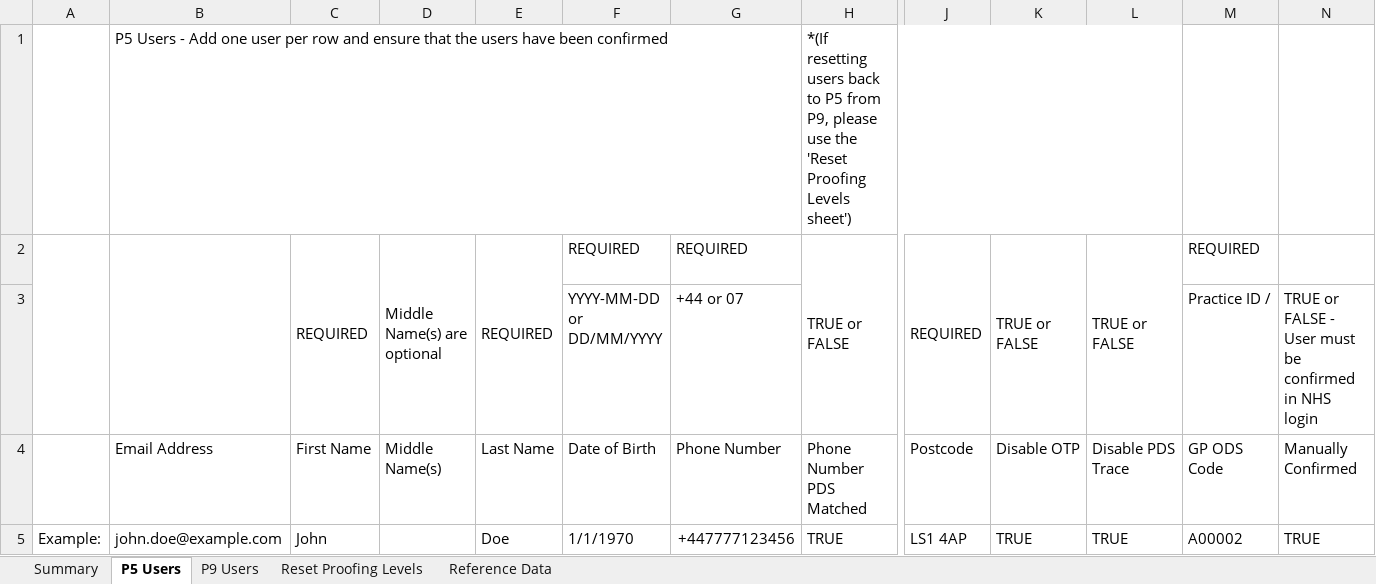
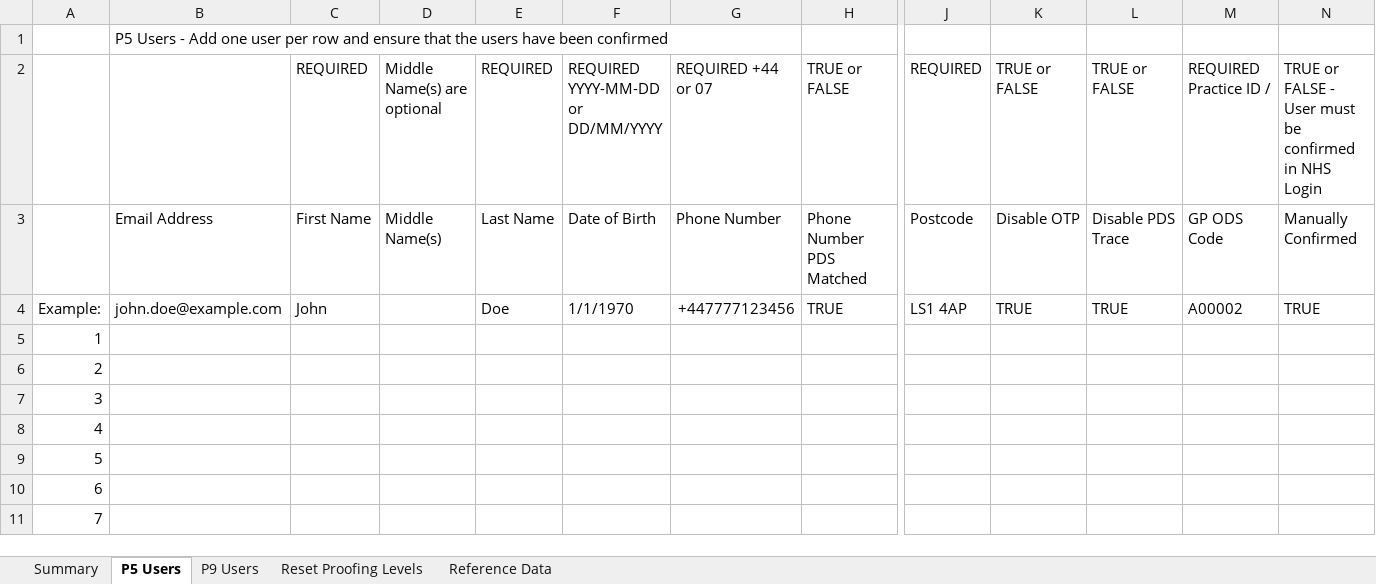
Before and after one commit to nhsconnect/nhslogin, an Excel workbook: Supplier-test-data-requests.xlsx, sheet P5 Users, drawn as a sheet; only a part is shown, gaps mark what is left out; the shorter side is filled out with more unchanged rows; values as stored, in another font and other column widths than the file's, no cell formats; conditional formats not drawn; rows hold the shown columns only; the diff names each change by its address in the sheet, - before the commit and + after, or states it on an @@ line.

```diff
--- a/Supplier-test-data-requests.xlsx (sheet P5 Users)
+++ b/Supplier-test-data-requests.xlsx (sheet P5 Users)
-H1: *(If resetting users back to P5 from P9, please use the 'Reset Proofing Levels sheet')
+H1: (empty)
-H1:L1 merged
-A2:A3 merged
-B2:B3 merged
-C2:C3 merged
-D2:D3 merged
-E2:E3 merged
-F2: REQUIRED
+F2: REQUIRED YYYY-MM-DD or DD/MM/YYYY
-G2: REQUIRED
+G2: REQUIRED +44 or 07
-H2:H3 merged
-J2:J3 merged
-K2:K3 merged
-L2:L3 merged
-M2: REQUIRED
+M2: REQUIRED Practice ID /
-N2: (empty)
+N2: TRUE or FALSE - User must be confirmed in NHS Login
-row 3:  |  |  |  |  | YYYY-MM-DD or DD/MM/YYYY | +44 or 07 |  |  |  |  | Practice ID / | TRUE or FALSE - User must be confirmed in NHS login
```
Also changed, not shown: sheet Summary, sheet P9 Users, sheet Reset Proofing Levels, sheet Reference Data, cell formats, formulas that keep their value, hidden cells, 17 other files.
